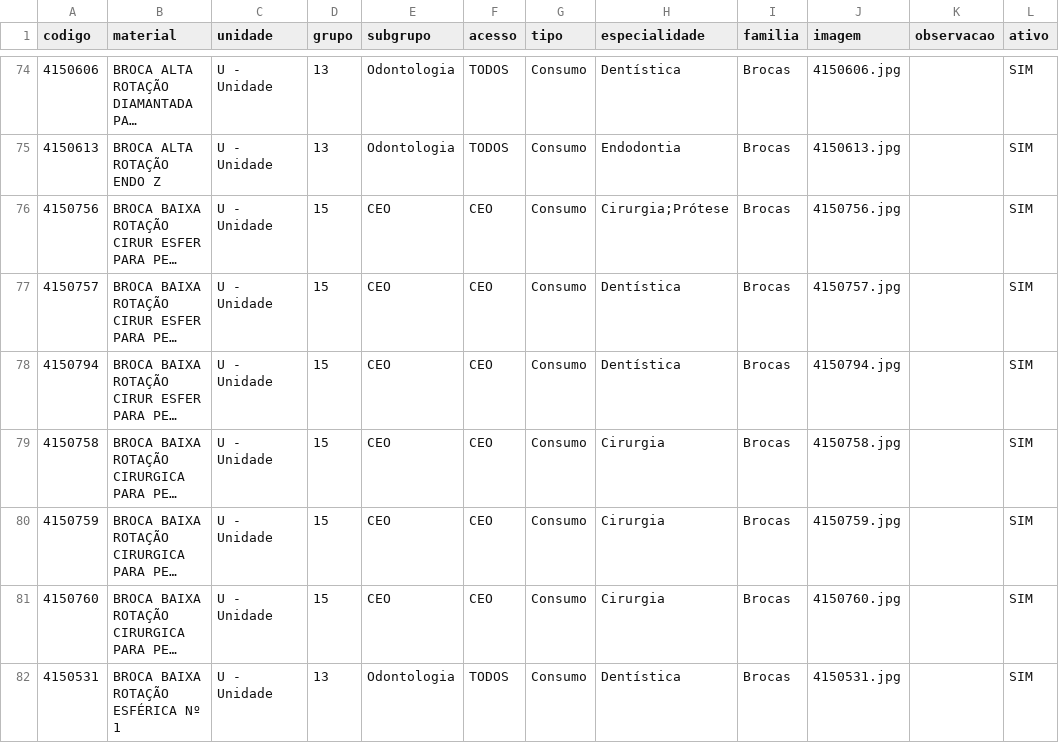
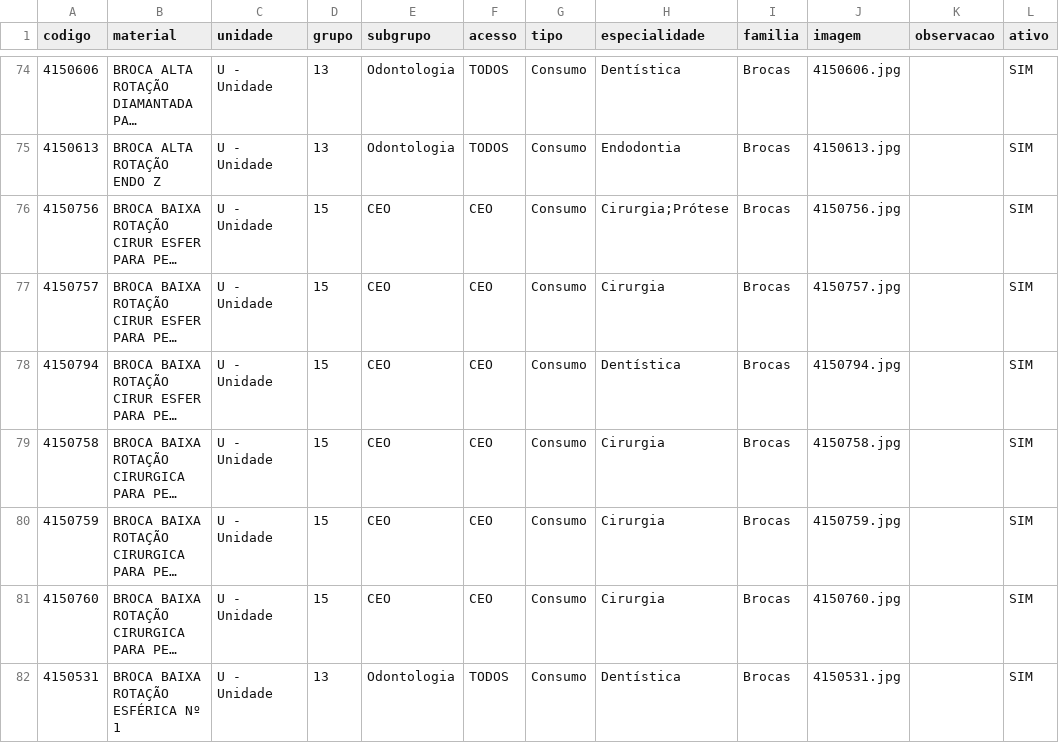
Before and after one commit to csmonteserrat/guiailustrado, a CSV file: produtos.csv, drawn as a sheet; only a part is shown, gaps mark what is left out; long unchanged cells end in …; the diff names each change by its address in the sheet, - before the commit and + after, or states it on an @@ line.

Commit message:
Editor: atualiza produtos.csv (1 item)

```diff
--- a/produtos.csv
+++ b/produtos.csv
-H77 (especialidade): Dentística
+H77 (especialidade): Cirurgia
```
